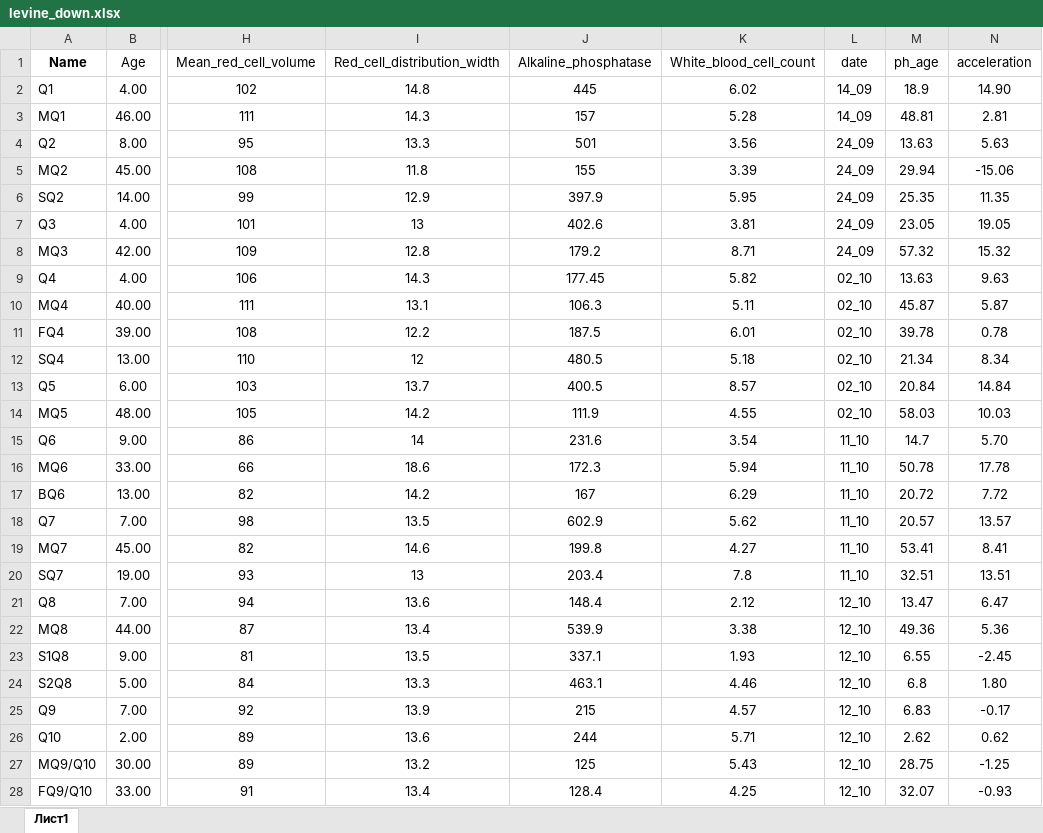
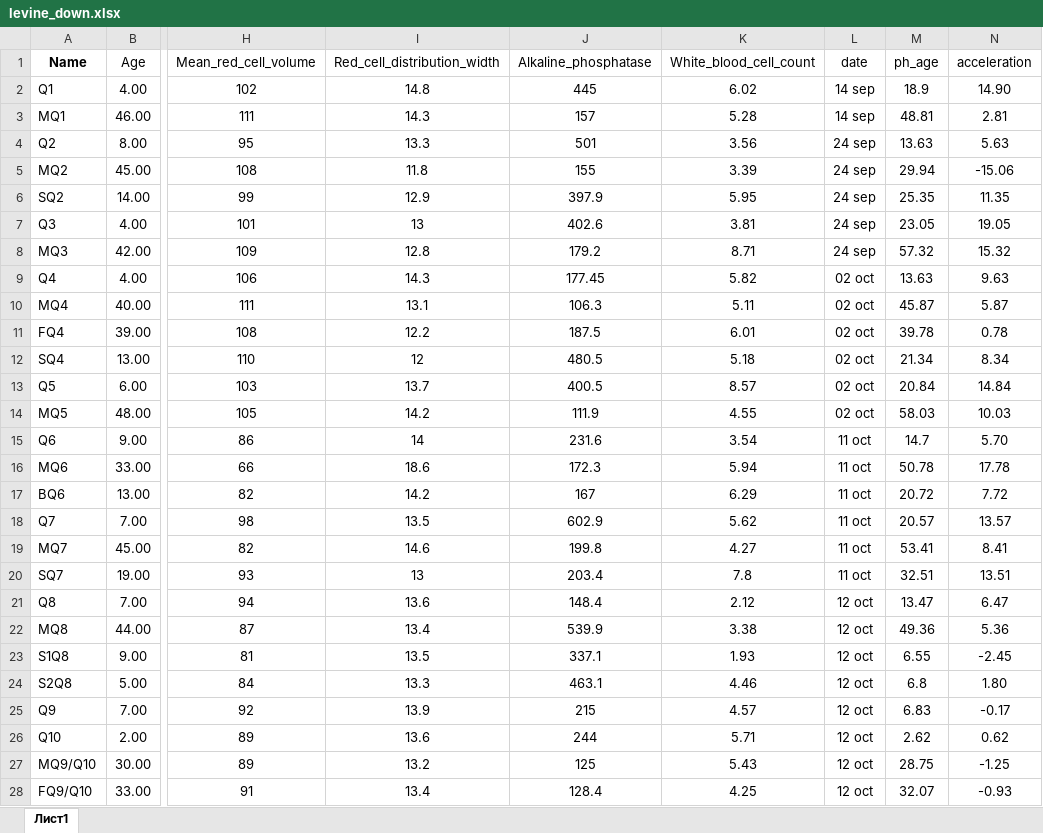
Before and after one commit to GillianGrayson/dna-methylation, an Excel workbook: dna-methylation/routines/levine/levine_down.xlsx, sheet Лист1, drawn as a sheet; only a part is shown, gaps mark what is left out; values as stored, in another font and other column widths than the file's, no borders; the diff covers the shown part only; the diff names each change by its address in the sheet, - before the commit and + after, or states it on an @@ line.

Commit message:
added date plot

```diff
--- a/dna-methylation/routines/levine/levine_down.xlsx (sheet Лист1)
+++ b/dna-methylation/routines/levine/levine_down.xlsx (sheet Лист1)
-L2:L3 (date): 14_09
+L2:L3 (date): 14 sep
-L4:L8 (date): 24_09
+L4:L8 (date): 24 sep
-L9:L14 (date): 02_10
+L9:L14 (date): 02 oct
-L15:L20 (date): 11_10
+L15:L20 (date): 11 oct
-L21:L28 (date): 12_10
+L21:L28 (date): 12 oct
```
Also changed, not shown: 6 edited cells elsewhere in this sheet, 1 other file.
